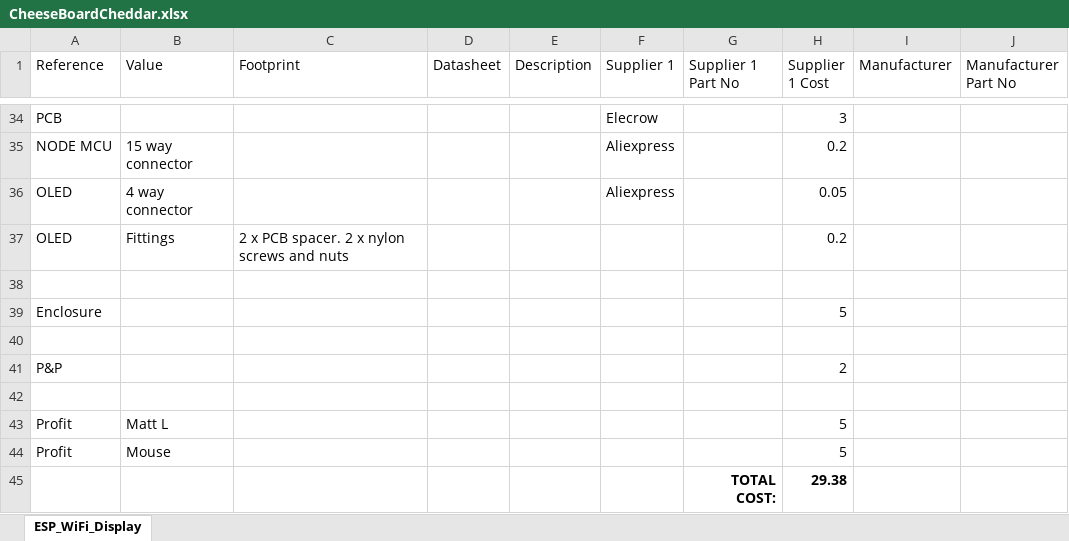
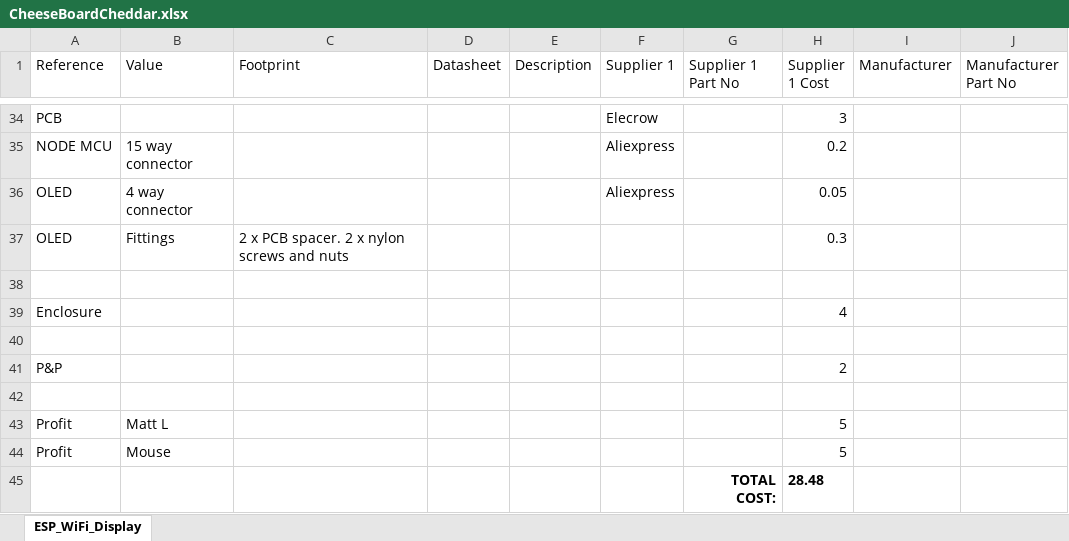
Before and after one commit to curiouselectric/CheeseBoardCheddar, an Excel workbook: CheeseBoardCheddar_PCB/CheeseBoardCheddar.xlsx, sheet ESP_WiFi_Display, drawn as a sheet; only a part is shown, gaps mark what is left out; values as stored, in another font and other column widths than the file's, no borders; charts and pictures not drawn; the diff names each change by its address in the sheet, - before the commit and + after, or states it on an @@ line.

```diff
--- a/CheeseBoardCheddar_PCB/CheeseBoardCheddar.xlsx (sheet ESP_WiFi_Display)
+++ b/CheeseBoardCheddar_PCB/CheeseBoardCheddar.xlsx (sheet ESP_WiFi_Display)
-H37 (Supplier 1 Cost): 0.2
+H37 (Supplier 1 Cost): 0.3
-H39 (Supplier 1 Cost): 5
+H39 (Supplier 1 Cost): 4
-H45 (Supplier 1 Cost): 29.38
+H45 (Supplier 1 Cost): 28.48
```
Also changed, not shown: charts or pictures, 11 other files.
